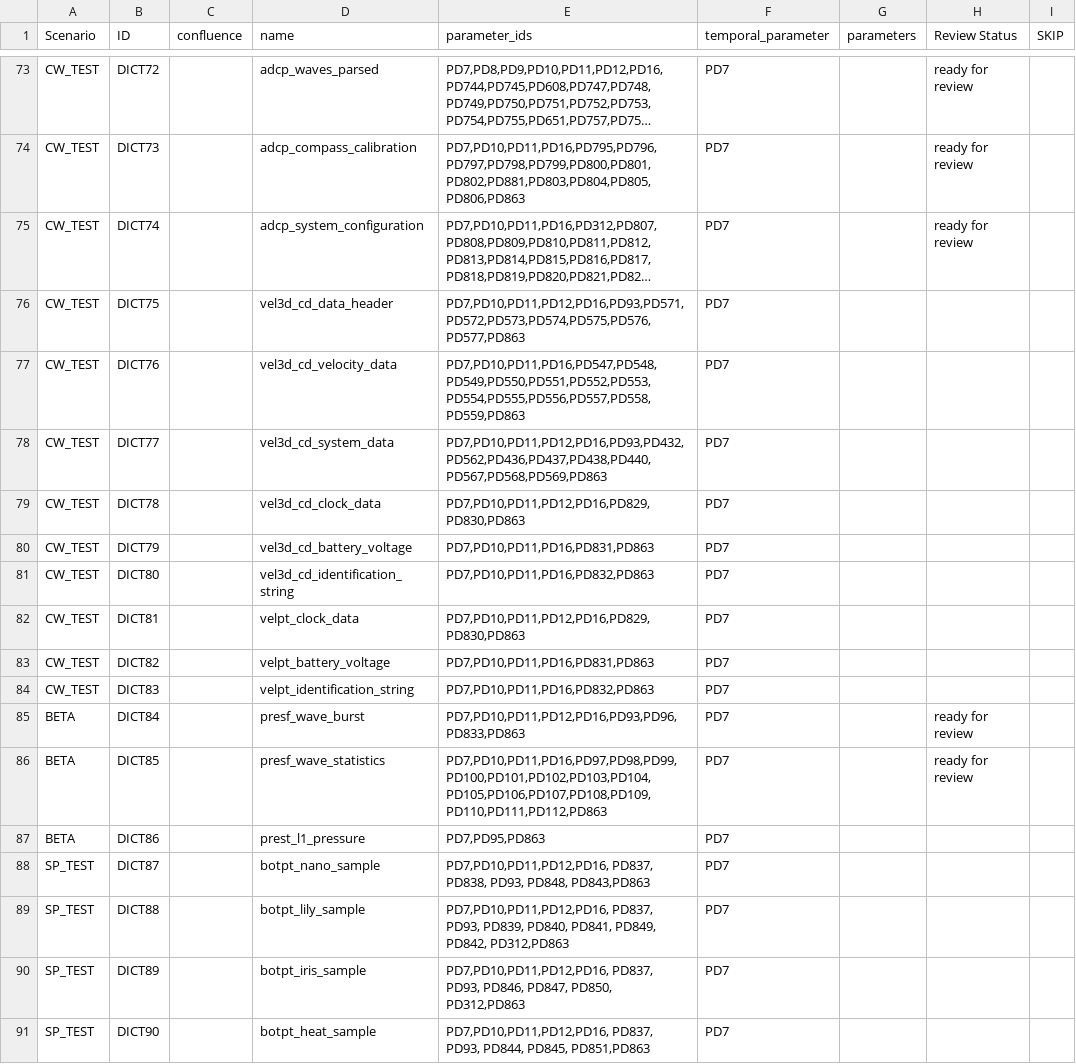
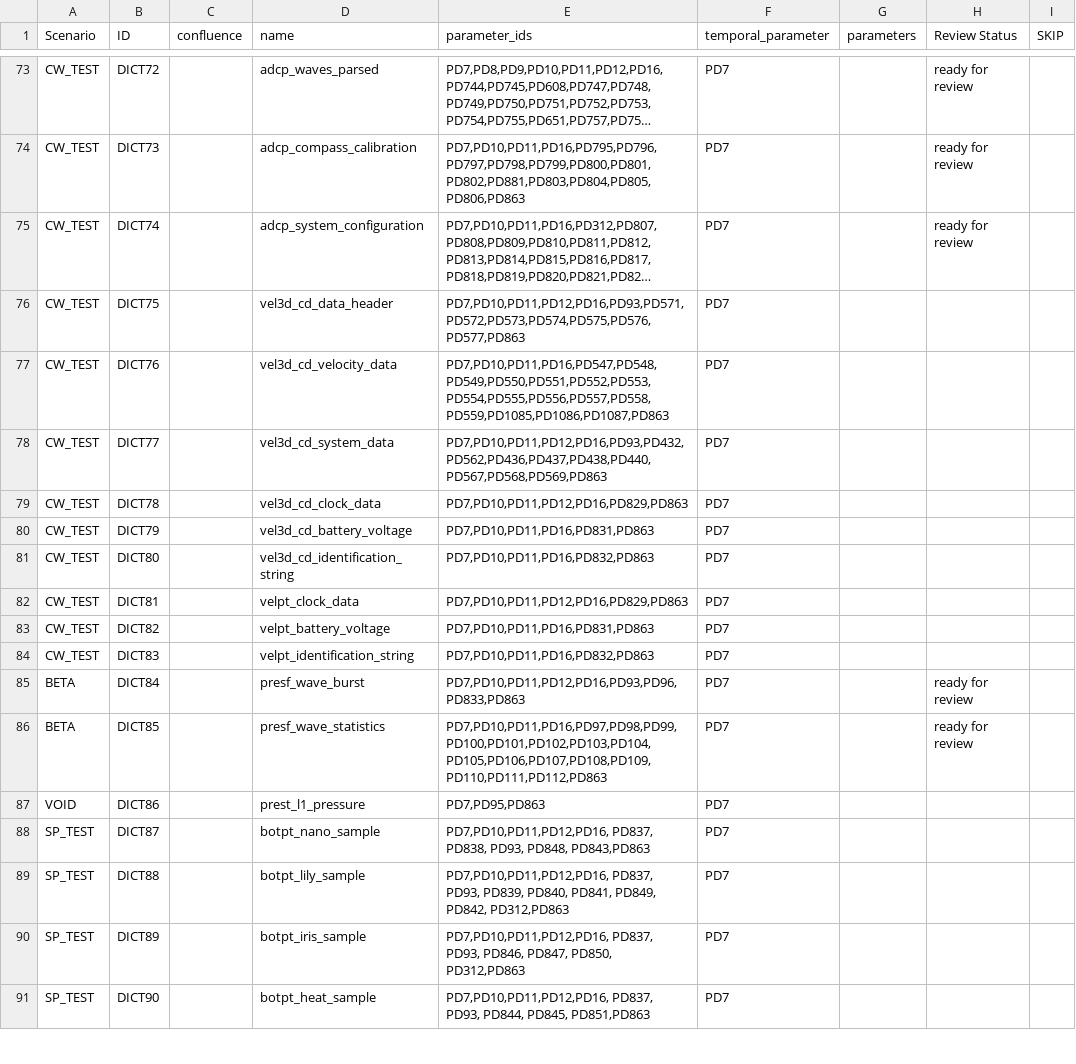
Before and after one commit to ooici/ion-definitions, a CSV file: res/preload/r2_ioc/ParameterDictionary.csv, drawn as a sheet; only a part is shown, gaps mark what is left out; long unchanged cells end in …; the diff covers the shown part only; the diff names each change by its address in the sheet, - before the commit and + after, or states it on an @@ line.

Commit message:
Adds visibility attribute for parameter contexts

```diff
--- a/res/preload/r2_ioc/ParameterDictionary.csv
+++ b/res/preload/r2_ioc/ParameterDictionary.csv
-E77 (parameter_ids): PD7,PD10,PD11,PD16,PD547,PD548,PD549,PD550,PD551,PD552,PD553,PD554,PD555,PD556,PD557,PD558,PD559,PD863
+E77 (parameter_ids): PD7,PD10,PD11,PD16,PD547,PD548,PD549,PD550,PD551,PD552,PD553,PD554,PD555,PD556,PD557,PD558,PD559,PD1085,PD1086,PD1087,PD863
-E79 (parameter_ids): PD7,PD10,PD11,PD12,PD16,PD829,PD830,PD863
+E79 (parameter_ids): PD7,PD10,PD11,PD12,PD16,PD829,PD863
-E82 (parameter_ids): PD7,PD10,PD11,PD12,PD16,PD829,PD830,PD863
+E82 (parameter_ids): PD7,PD10,PD11,PD12,PD16,PD829,PD863
-A87 (Scenario): BETA
+A87 (Scenario): VOID
```
Also changed, not shown: 13 added rows and 31 edited cells elsewhere in this file, res/preload/r2_ioc/ParameterFunctions.csv, 3 other files.
